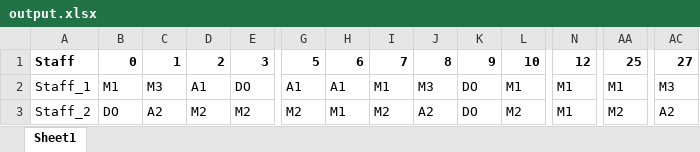
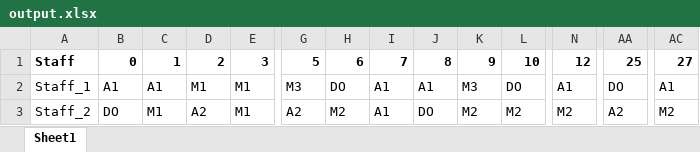
Before and after one commit to lcmd65/alns-rust-test, an Excel workbook: alns/src/output/output.xlsx, sheet Sheet1, drawn as a sheet; only a part is shown, gaps mark what is left out; values as stored, in another font and other column widths than the file's, no borders; the diff covers the shown part only; the diff names each change by its address in the sheet, - before the commit and + after, or states it on an @@ line.

```diff
--- a/alns/src/output/output.xlsx (sheet Sheet1)
+++ b/alns/src/output/output.xlsx (sheet Sheet1)
-B2: M1
+B2: A1
-C2: M3
+C2: A1
-D2: A1
+D2: M1
-E2: DO
+E2: M1
-G2: A1
+G2: M3
-H2: A1
+H2: DO
-I2: M1
+I2: A1
-J2: M3
+J2: A1
-K2: DO
+K2: M3
-L2: M1
+L2: DO
-N2: M1
+N2: A1
-AA2: M1
+AA2: DO
-AC2: M3
+AC2: A1
-C3: A2
+C3: M1
-D3: M2
+D3: A2
-E3: M2
+E3: M1
-G3: M2
+G3: A2
-H3: M1
+H3: M2
-I3: M2
+I3: A1
-J3: A2
+J3: DO
-K3: DO
+K3: M2
-N3: M1
+N3: M2
-AA3: M2
+AA3: A2
-AC3: A2
+AC3: M2
```
Also changed, not shown: 132 edited cells elsewhere in this sheet, 5 other files.
